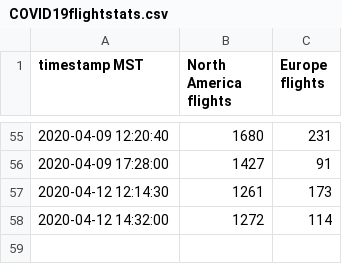
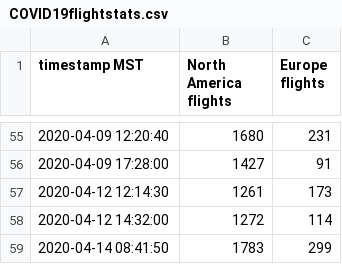
Before and after one commit to sgg70/COVID19-dataprep-SAC, a CSV file: COVID19flightstats.csv, drawn as a sheet; only a part is shown, gaps mark what is left out.

Commit message:
Merge branch 'master' of https://github.com/sgg70/COVID19-dataprep-SAC
# Conflicts:
#	COVIDdataprep.py
#	requirements.txt

```diff
--- a/COVID19flightstats.csv
+++ b/COVID19flightstats.csv
@@ -58 +58,2 @@ timestamp MST,North America flights,Europe flights
 2020-04-12 14:32:00,1272,114
+2020-04-14 08:41:50,1783,299
```
Also changed, not shown: countriescontlatlon.csv, 3 other files.
